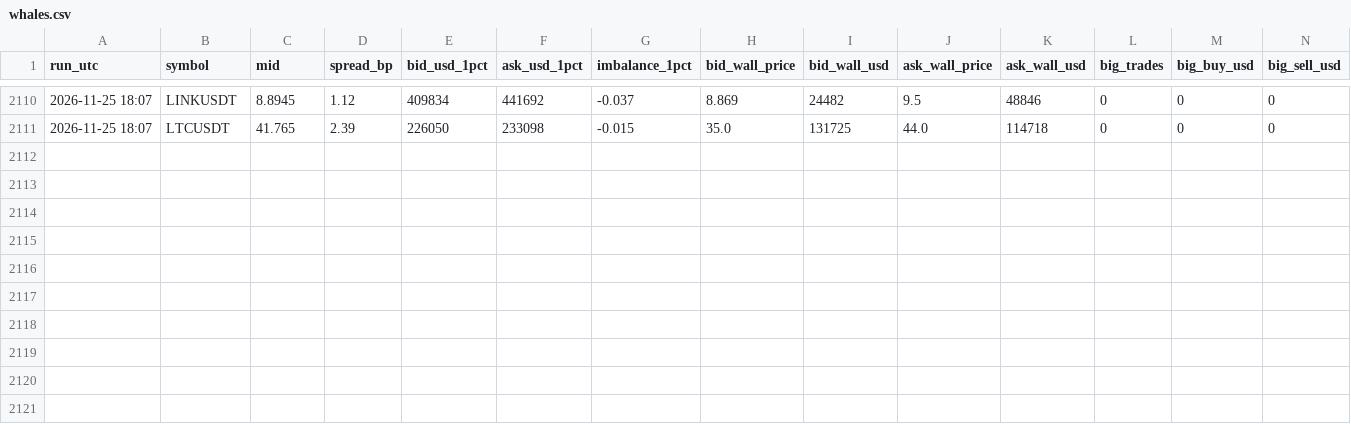
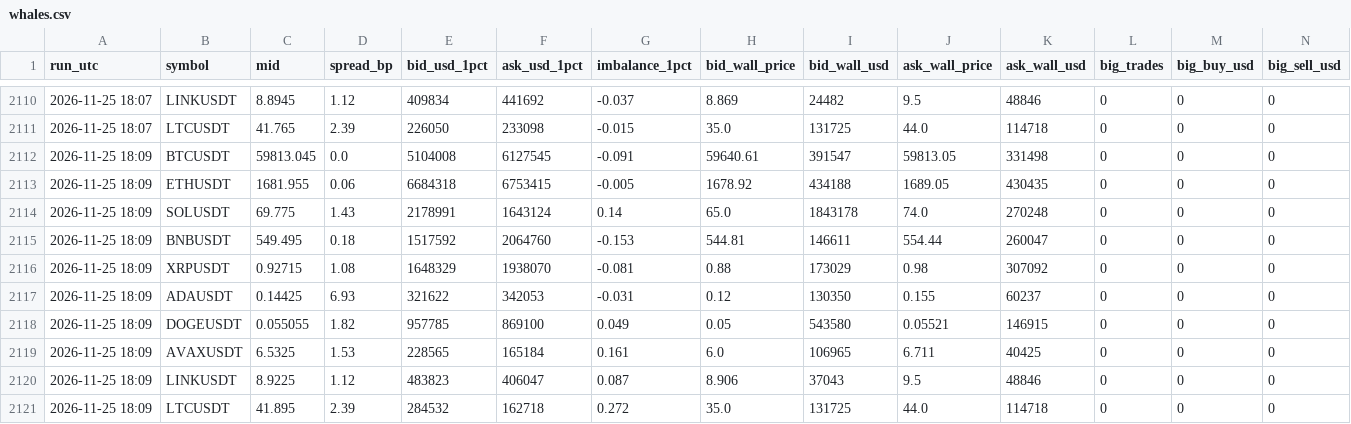
Before and after one commit to vimu41/ctm-ml-papertrader-, a CSV file: crypto/data/whales.csv, drawn as a sheet; only a part is shown, gaps mark what is left out; rows hold the shown columns only; the diff names each change by its address in the sheet, - before the commit and + after, or states it on an @@ line.

```diff
--- a/crypto/data/whales.csv
+++ b/crypto/data/whales.csv
+row 2112: 2026-11-25 18:09 | BTCUSDT | 59813.045 | 0.0 | 5104008 | 6127545 | -0.091 | 59640.61 | 391547 | 59813.05 | 331498 | 0 | 0 | 0
+row 2113: 2026-11-25 18:09 | ETHUSDT | 1681.955 | 0.06 | 6684318 | 6753415 | -0.005 | 1678.92 | 434188 | 1689.05 | 430435 | 0 | 0 | 0
+row 2114: 2026-11-25 18:09 | SOLUSDT | 69.775 | 1.43 | 2178991 | 1643124 | 0.14 | 65.0 | 1843178 | 74.0 | 270248 | 0 | 0 | 0
+row 2115: 2026-11-25 18:09 | BNBUSDT | 549.495 | 0.18 | 1517592 | 2064760 | -0.153 | 544.81 | 146611 | 554.44 | 260047 | 0 | 0 | 0
+row 2116: 2026-11-25 18:09 | XRPUSDT | 0.92715 | 1.08 | 1648329 | 1938070 | -0.081 | 0.88 | 173029 | 0.98 | 307092 | 0 | 0 | 0
+row 2117: 2026-11-25 18:09 | ADAUSDT | 0.14425 | 6.93 | 321622 | 342053 | -0.031 | 0.12 | 130350 | 0.155 | 60237 | 0 | 0 | 0
+row 2118: 2026-11-25 18:09 | DOGEUSDT | 0.055055 | 1.82 | 957785 | 869100 | 0.049 | 0.05 | 543580 | 0.05521 | 146915 | 0 | 0 | 0
+row 2119: 2026-11-25 18:09 | AVAXUSDT | 6.5325 | 1.53 | 228565 | 165184 | 0.161 | 6.0 | 106965 | 6.711 | 40425 | 0 | 0 | 0
+row 2120: 2026-11-25 18:09 | LINKUSDT | 8.9225 | 1.12 | 483823 | 406047 | 0.087 | 8.906 | 37043 | 9.5 | 48846 | 0 | 0 | 0
+row 2121: 2026-11-25 18:09 | LTCUSDT | 41.895 | 2.39 | 284532 | 162718 | 0.272 | 35.0 | 131725 | 44.0 | 114718 | 0 | 0 | 0
```
Also changed, not shown: 6 other files.
